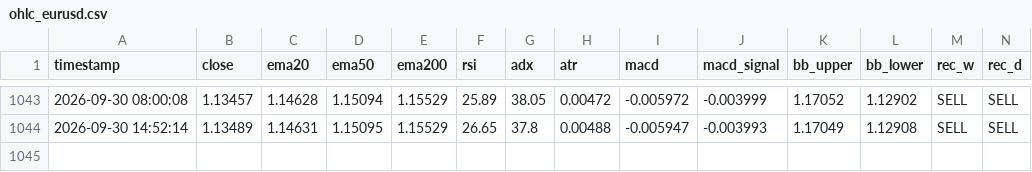
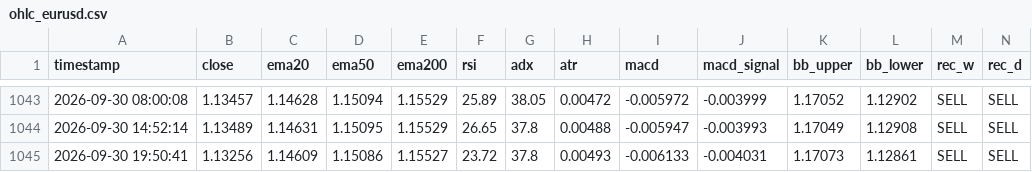
Before and after one commit to lokhrafa/TriviumDashboard, a CSV file: data/ohlc_eurusd.csv, drawn as a sheet; only a part is shown, gaps mark what is left out; rows hold the shown columns only; the diff names each change by its address in the sheet, - before the commit and + after, or states it on an @@ line.

```diff
--- a/data/ohlc_eurusd.csv
+++ b/data/ohlc_eurusd.csv
+row 1045: 2026-09-30 19:50:41 | 1.13256 | 1.14609 | 1.15086 | 1.15527 | 23.72 | 37.8 | 0.00493 | -0.006133 | -0.004031 | 1.17073 | 1.12861 | SELL | SELL
```
Also changed, not shown: data/ohlc_audusd.csv, data/ohlc_gbpusd.csv, 3 other files.
